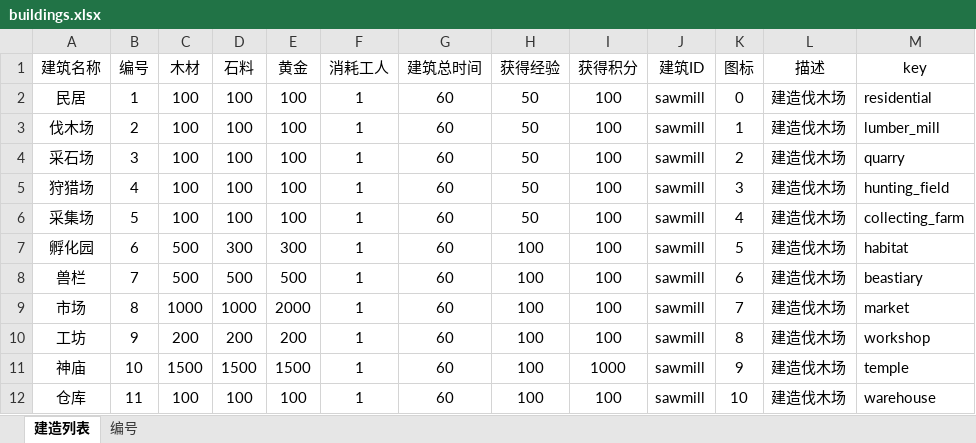
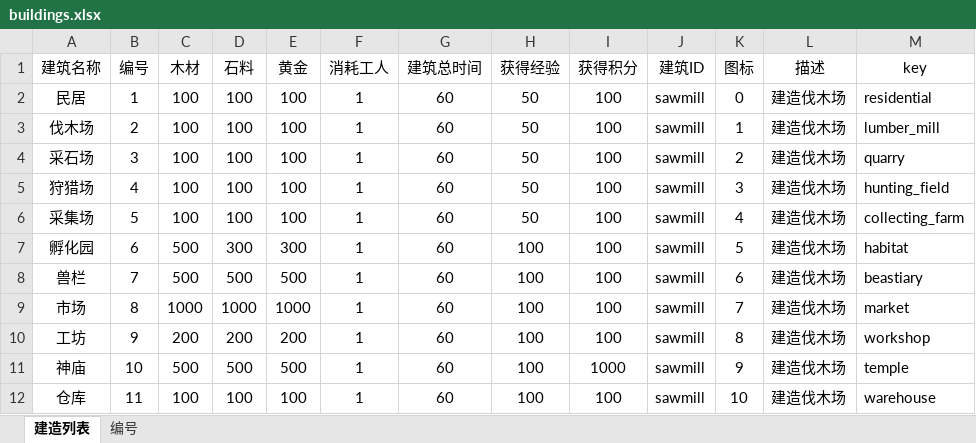
Before and after one commit to gaofeiii/Dino.game-server, an Excel workbook: const/buildings.xlsx, sheet 建造列表, drawn as a sheet; values as stored, in another font and other column widths than the file's, no borders; the diff names each change by its address in the sheet, - before the commit and + after, or states it on an @@ line.

```diff
--- a/const/buildings.xlsx (sheet 建造列表)
+++ b/const/buildings.xlsx (sheet 建造列表)
-E9 (黄金): 2000
+E9 (黄金): 1000
-C11 (木材): 1500
+C11 (木材): 500
-D11 (石料): 1500
+D11 (石料): 500
-E11 (黄金): 1500
+E11 (黄金): 500
```
Also changed, not shown: const/technologies.xlsx, 17 other files.
